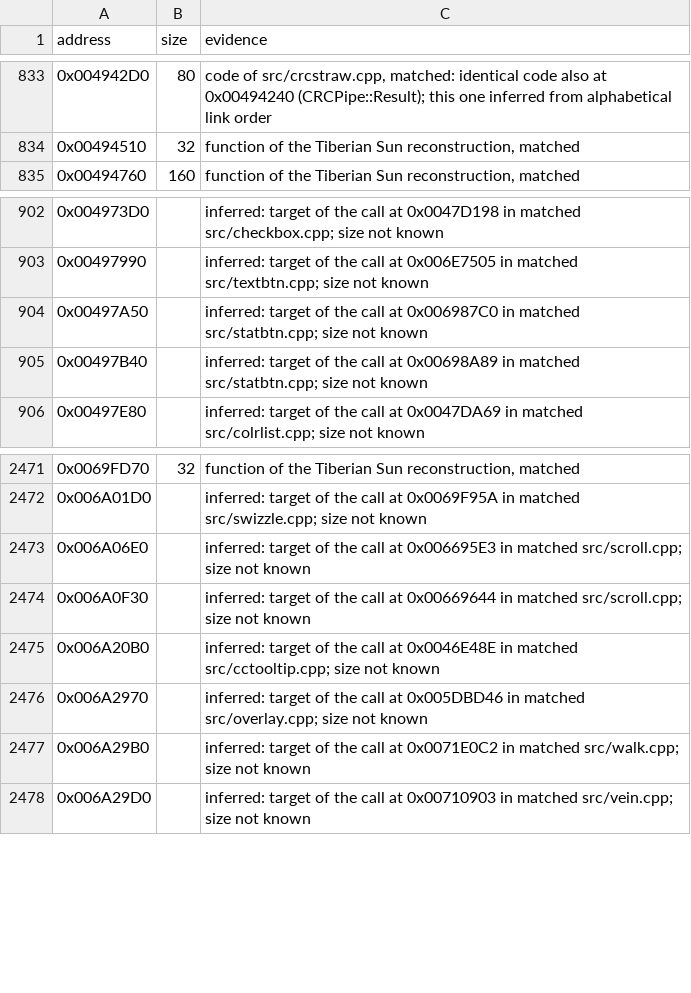
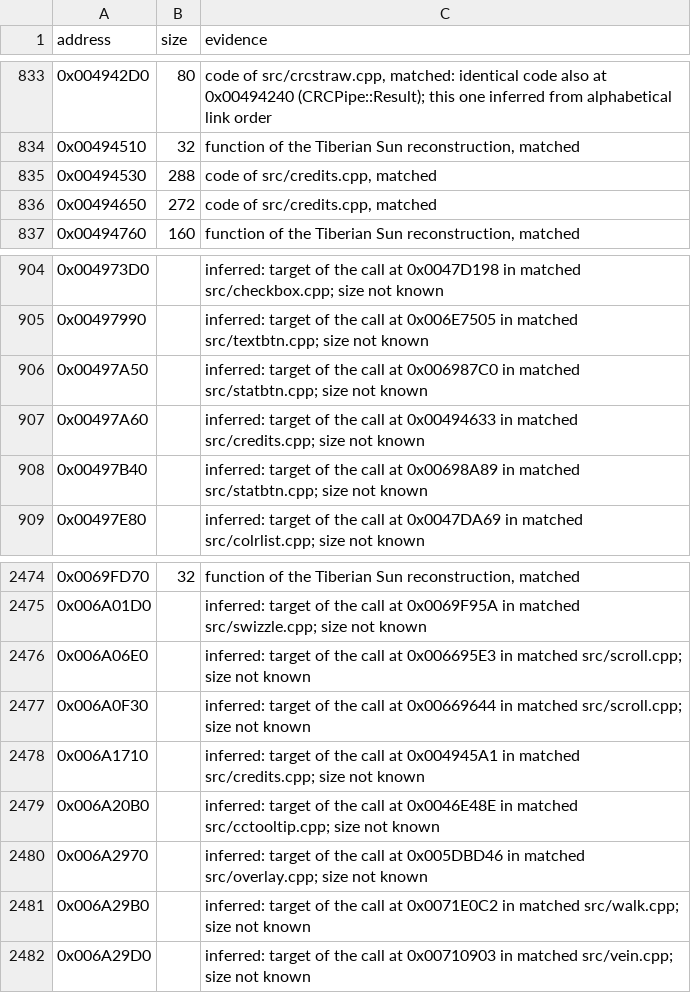
Before and after one commit to mischa85/RedAlert2, a CSV file: config/ra2-1.006/functions.csv, drawn as a sheet; only a part is shown, gaps mark what is left out; the diff names each change by its address in the sheet, - before the commit and + after, or states it on an @@ line.

```diff
--- a/config/ra2-1.006/functions.csv
+++ b/config/ra2-1.006/functions.csv
+row 835: 0x00494530 | 288 | code of src/credits.cpp, matched
+row 836: 0x00494650 | 272 | code of src/credits.cpp, matched
+row 907: 0x00497A60 |  | inferred: target of the call at 0x00494633 in matched src/credits.cpp; size not known
+row 2478: 0x006A1710 |  | inferred: target of the call at 0x004945A1 in matched src/credits.cpp; size not known
```
Also changed, not shown: config/ra2-1.006/modules.csv, config/ra2-1.006/names.csv.
